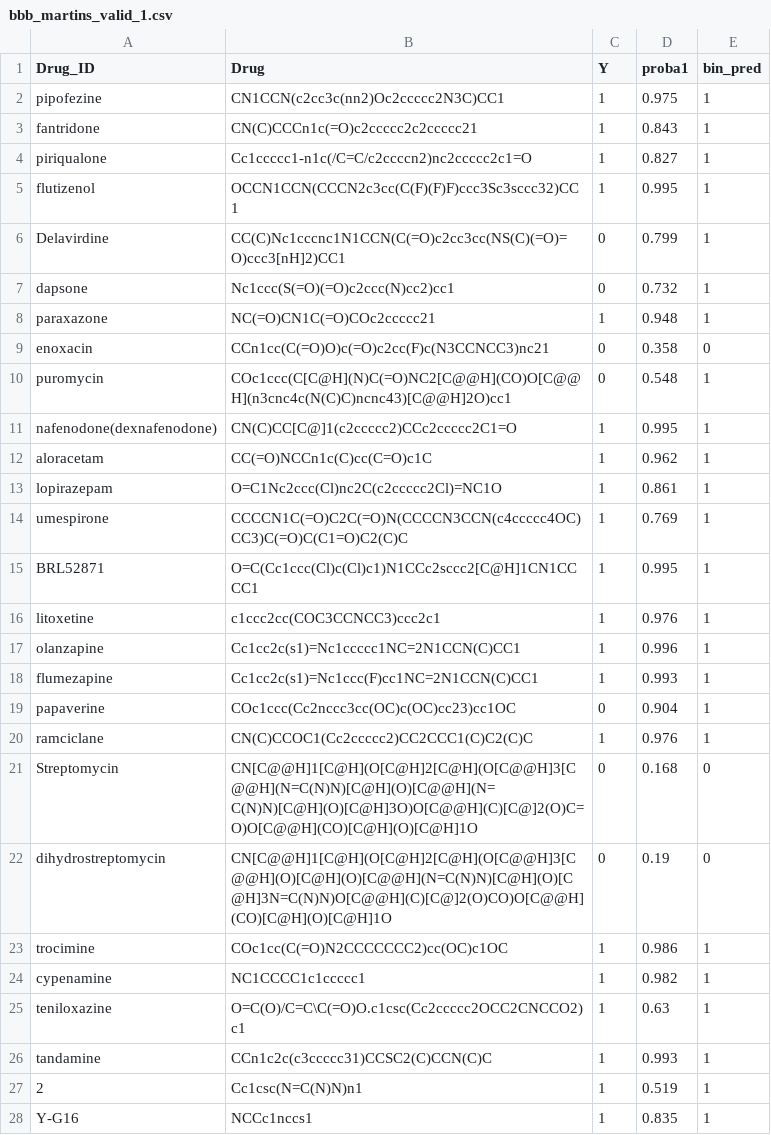
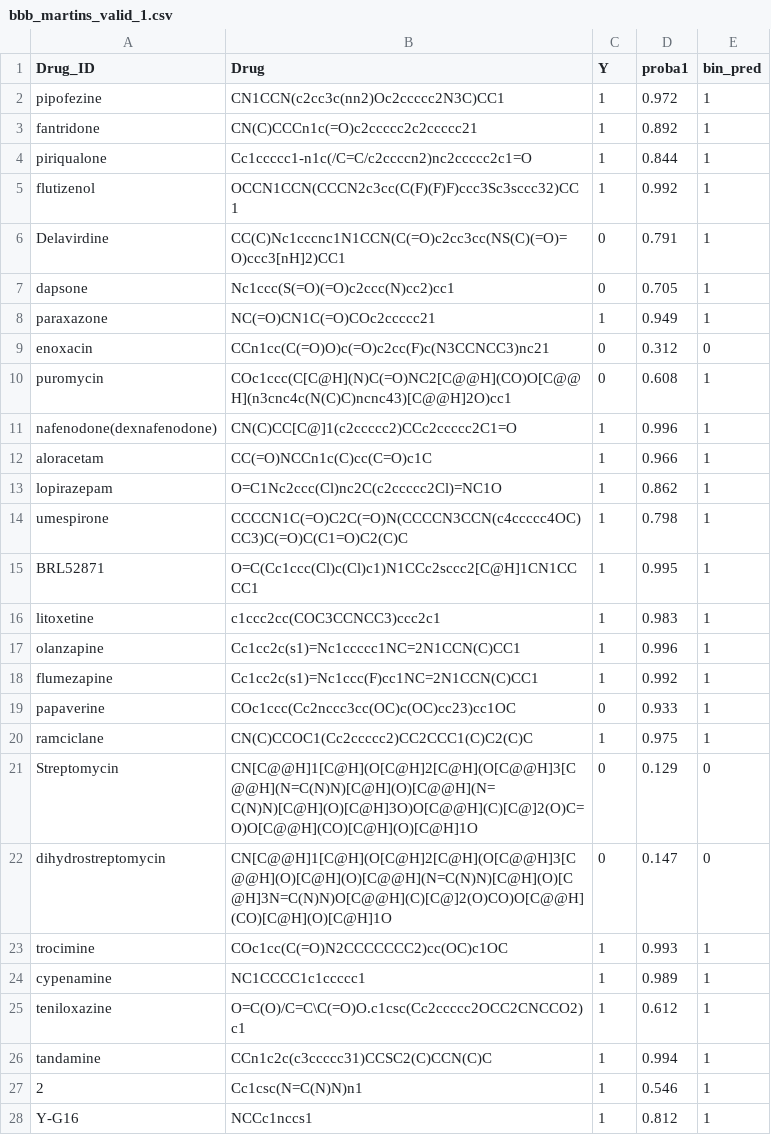
Before and after one commit to ersilia-os/chempfn, a CSV file: data/tdc_preds/bbb_martins_valid_1.csv, drawn as a sheet; only a part is shown; the diff covers the shown part only.

```diff
--- a/data/tdc_preds/bbb_martins_valid_1.csv
+++ b/data/tdc_preds/bbb_martins_valid_1.csv
@@ -1,28 +1,28 @@
 Drug_ID,Drug,Y,proba1,bin_pred
-pipofezine,CN1CCN(c2cc3c(nn2)Oc2ccccc2N3C)CC1,1,0.975,1
-fantridone,CN(C)CCCn1c(=O)c2ccccc2c2ccccc21,1,0.843,1
-piriqualone,Cc1ccccc1-n1c(/C=C/c2ccccn2)nc2ccccc2c1=O,1,0.827,1
-flutizenol,OCCN1CCN(CCCN2c3cc(C(F)(F)F)ccc3Sc3sccc32)CC1,1,0.995,1
-Delavirdine,CC(C)Nc1cccnc1N1CCN(C(=O)c2cc3cc(NS(C)(=O)=O)ccc3[nH]2)CC1,0,0.799,1
-dapsone,Nc1ccc(S(=O)(=O)c2ccc(N)cc2)cc1,0,0.732,1
-paraxazone,NC(=O)CN1C(=O)COc2ccccc21,1,0.948,1
-enoxacin,CCn1cc(C(=O)O)c(=O)c2cc(F)c(N3CCNCC3)nc21,0,0.358,0
-puromycin,COc1ccc(C[C@H](N)C(=O)NC2[C@@H](CO)O[C@@H](n3cnc4c(N(C)C)ncnc43)[C@@H]2O)cc1,0,0.548,1
-nafenodone(dexnafenodone),CN(C)CC[C@]1(c2ccccc2)CCc2ccccc2C1=O,1,0.995,1
-aloracetam,CC(=O)NCCn1c(C)cc(C=O)c1C,1,0.962,1
-lopirazepam,O=C1Nc2ccc(Cl)nc2C(c2ccccc2Cl)=NC1O,1,0.861,1
-umespirone,CCCCN1C(=O)C2C(=O)N(CCCCN3CCN(c4ccccc4OC)CC3)C(=O)C(C1=O)C2(C)C,1,0.769,1
+pipofezine,CN1CCN(c2cc3c(nn2)Oc2ccccc2N3C)CC1,1,0.972,1
+fantridone,CN(C)CCCn1c(=O)c2ccccc2c2ccccc21,1,0.892,1
+piriqualone,Cc1ccccc1-n1c(/C=C/c2ccccn2)nc2ccccc2c1=O,1,0.844,1
+flutizenol,OCCN1CCN(CCCN2c3cc(C(F)(F)F)ccc3Sc3sccc32)CC1,1,0.992,1
+Delavirdine,CC(C)Nc1cccnc1N1CCN(C(=O)c2cc3cc(NS(C)(=O)=O)ccc3[nH]2)CC1,0,0.791,1
+dapsone,Nc1ccc(S(=O)(=O)c2ccc(N)cc2)cc1,0,0.705,1
+paraxazone,NC(=O)CN1C(=O)COc2ccccc21,1,0.949,1
+enoxacin,CCn1cc(C(=O)O)c(=O)c2cc(F)c(N3CCNCC3)nc21,0,0.312,0
+puromycin,COc1ccc(C[C@H](N)C(=O)NC2[C@@H](CO)O[C@@H](n3cnc4c(N(C)C)ncnc43)[C@@H]2O)cc1,0,0.608,1
+nafenodone(dexnafenodone),CN(C)CC[C@]1(c2ccccc2)CCc2ccccc2C1=O,1,0.996,1
+aloracetam,CC(=O)NCCn1c(C)cc(C=O)c1C,1,0.966,1
+lopirazepam,O=C1Nc2ccc(Cl)nc2C(c2ccccc2Cl)=NC1O,1,0.862,1
+umespirone,CCCCN1C(=O)C2C(=O)N(CCCCN3CCN(c4ccccc4OC)CC3)C(=O)C(C1=O)C2(C)C,1,0.798,1
 BRL52871,O=C(Cc1ccc(Cl)c(Cl)c1)N1CCc2sccc2[C@H]1CN1CCCC1,1,0.995,1
-litoxetine,c1ccc2cc(COC3CCNCC3)ccc2c1,1,0.976,1
+litoxetine,c1ccc2cc(COC3CCNCC3)ccc2c1,1,0.983,1
 olanzapine,Cc1cc2c(s1)=Nc1ccccc1NC=2N1CCN(C)CC1,1,0.996,1
-flumezapine,Cc1cc2c(s1)=Nc1ccc(F)cc1NC=2N1CCN(C)CC1,1,0.993,1
-papaverine,COc1ccc(Cc2nccc3cc(OC)c(OC)cc23)cc1OC,0,0.904,1
-ramciclane,CN(C)CCOC1(Cc2ccccc2)CC2CCC1(C)C2(C)C,1,0.976,1
-Streptomycin,CN[C@@H]1[C@H](O[C@H]2[C@H](O[C@@H]3[C@@H](N=C(N)N)[C@H](O)[C@@H](N=C(N)N)[C@H](O)[C@H]3O)O[C@@H](C)[C@]2(O)C=O)O[C@@H](CO)[C@H](O)[C@H]1O,0,0.168,0
-dihydrostreptomycin,CN[C@@H]1[C@H](O[C@H]2[C@H](O[C@@H]3[C@@H](O)[C@H](O)[C@@H](N=C(N)N)[C@H](O)[C@H]3N=C(N)N)O[C@@H](C)[C@]2(O)CO)O[C@@H](CO)[C@H](O)[C@H]1O,0,0.19,0
-trocimine,COc1cc(C(=O)N2CCCCCCC2)cc(OC)c1OC,1,0.986,1
-cypenamine,NC1CCCC1c1ccccc1,1,0.982,1
-teniloxazine,O=C(O)/C=C\C(=O)O.c1csc(Cc2ccccc2OCC2CNCCO2)c1,1,0.63,1
-tandamine,CCn1c2c(c3ccccc31)CCSC2(C)CCN(C)C,1,0.993,1
-2,Cc1csc(N=C(N)N)n1,1,0.519,1
-Y-G16,NCCc1nccs1,1,0.835,1
+flumezapine,Cc1cc2c(s1)=Nc1ccc(F)cc1NC=2N1CCN(C)CC1,1,0.992,1
+papaverine,COc1ccc(Cc2nccc3cc(OC)c(OC)cc23)cc1OC,0,0.933,1
+ramciclane,CN(C)CCOC1(Cc2ccccc2)CC2CCC1(C)C2(C)C,1,0.975,1
+Streptomycin,CN[C@@H]1[C@H](O[C@H]2[C@H](O[C@@H]3[C@@H](N=C(N)N)[C@H](O)[C@@H](N=C(N)N)[C@H](O)[C@H]3O)O[C@@H](C)[C@]2(O)C=O)O[C@@H](CO)[C@H](O)[C@H]1O,0,0.129,0
+dihydrostreptomycin,CN[C@@H]1[C@H](O[C@H]2[C@H](O[C@@H]3[C@@H](O)[C@H](O)[C@@H](N=C(N)N)[C@H](O)[C@H]3N=C(N)N)O[C@@H](C)[C@]2(O)CO)O[C@@H](CO)[C@H](O)[C@H]1O,0,0.147,0
+trocimine,COc1cc(C(=O)N2CCCCCCC2)cc(OC)c1OC,1,0.993,1
+cypenamine,NC1CCCC1c1ccccc1,1,0.989,1
+teniloxazine,O=C(O)/C=C\C(=O)O.c1csc(Cc2ccccc2OCC2CNCCO2)c1,1,0.612,1
+tandamine,CCn1c2c(c3ccccc31)CCSC2(C)CCN(C)C,1,0.994,1
+2,Cc1csc(N=C(N)N)n1,1,0.546,1
+Y-G16,NCCc1nccs1,1,0.812,1
```
Also changed, not shown: 161 edited cells elsewhere in this file, data/tdc_preds/bbb_martins_test_1.csv, data/tdc_preds/bbb_martins_test_2.csv, 16 other files.
